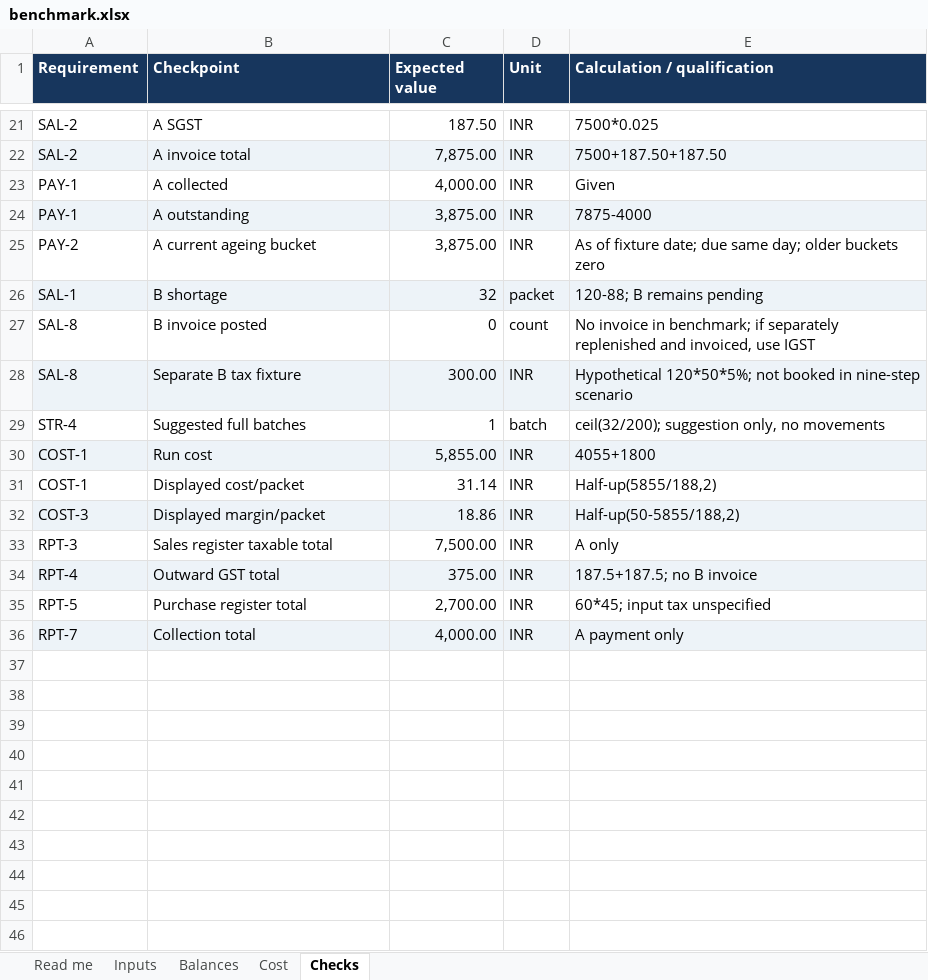
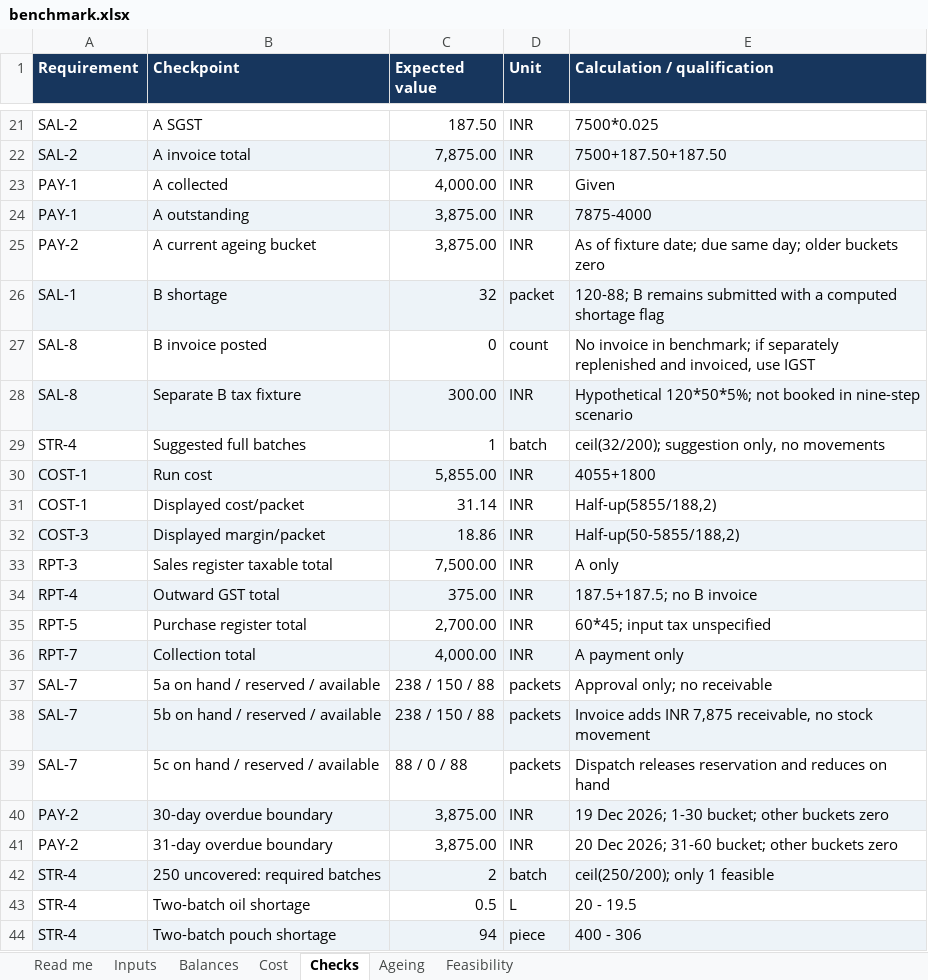
Before and after one commit to armash66/order-to-audit, an Excel workbook: docs/benchmark.xlsx, sheet Checks, drawn as a sheet; only a part is shown, gaps mark what is left out; values as stored, in another font and other column widths than the file's, no borders; the diff names each change by its address in the sheet, - before the commit and + after, or states it on an @@ line.

Commit message:
docs: refine benchmark checkpoints and scope cut line

```diff
--- a/docs/benchmark.xlsx (sheet Checks)
+++ b/docs/benchmark.xlsx (sheet Checks)
+sheet tab: Ageing
+sheet tab: Feasibility
-E26 (Calculation / qualification): 120-88; B remains pending
+E26 (Calculation / qualification): 120-88; B remains submitted with a computed shortage flag
+row 37: SAL-7 | 5a on hand / reserved / available | 238 / 150 / 88 | packets | Approval only; no receivable
+row 38: SAL-7 | 5b on hand / reserved / available | 238 / 150 / 88 | packets | Invoice adds INR 7,875 receivable, no stock movement
+row 39: SAL-7 | 5c on hand / reserved / available | 88 / 0 / 88 | packets | Dispatch releases reservation and reduces on hand
+row 40: PAY-2 | 30-day overdue boundary | 3,875.00 | INR | 19 Dec 2026; 1-30 bucket; other buckets zero
+row 41: PAY-2 | 31-day overdue boundary | 3,875.00 | INR | 20 Dec 2026; 31-60 bucket; other buckets zero
+row 42: STR-4 | 250 uncovered: required batches | 2 | batch | ceil(250/200); only 1 feasible
+row 43: STR-4 | Two-batch oil shortage | 0.5 | L | 20 - 19.5
+row 44: STR-4 | Two-batch pouch shortage | 94 | piece | 400 - 306
```
Also changed, not shown: sheet Inputs, sheet Balances, sheet Read me, 4 other files.
